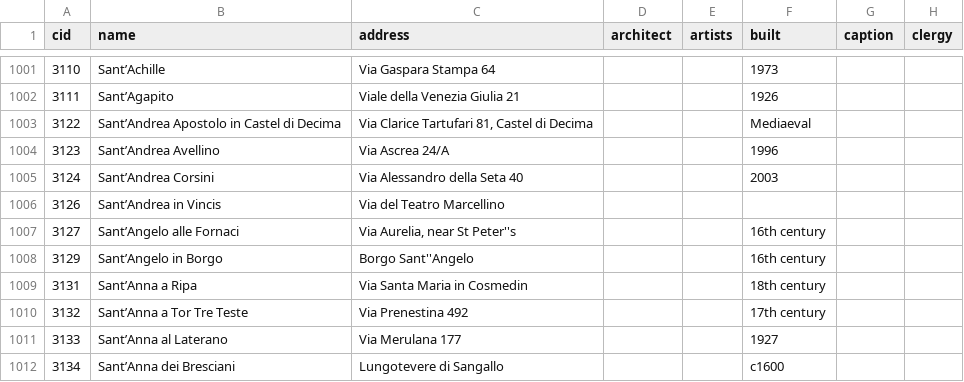
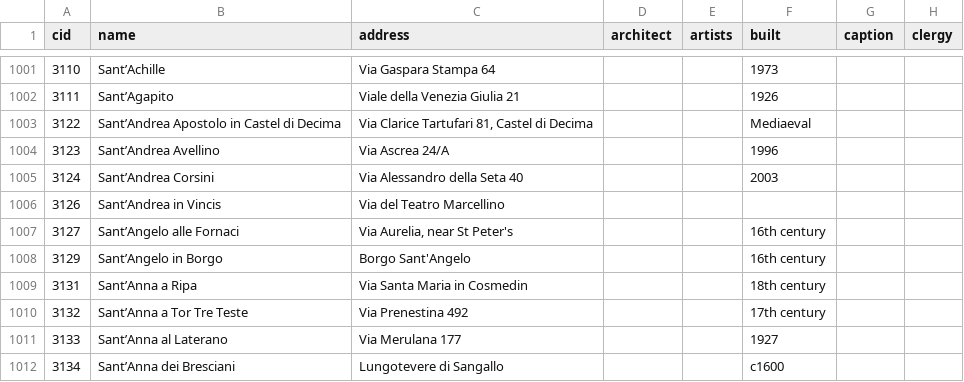
Before and after one commit to ericleasemorgan/churches-of-rome, a CSV file: etc/roman-churches.csv, drawn as a sheet; only a part is shown, gaps mark what is left out; the diff covers the shown part only; the diff names each change by its address in the sheet, - before the commit and + after, or states it on an @@ line.

```diff
--- a/etc/roman-churches.csv
+++ b/etc/roman-churches.csv
-C1007 (address): Via Aurelia, near St Peter''s
+C1007 (address): Via Aurelia, near St Peter's
-C1008 (address): Borgo Sant''Angelo
+C1008 (address): Borgo Sant'Angelo
```
Also changed, not shown: 129 edited cells elsewhere in this file, 11 other files.
